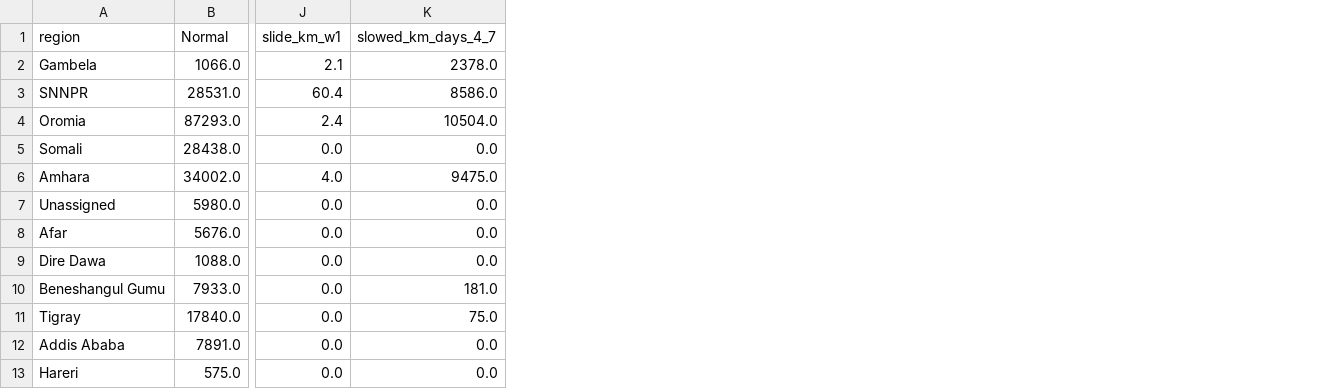
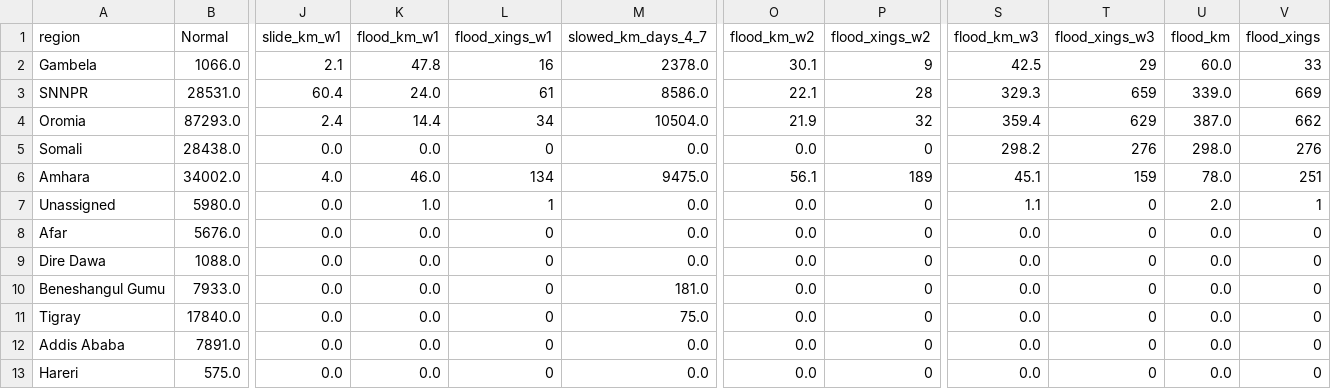
Before and after one commit to ASchroederCR/eth-health-access-roads, a CSV file: tables/eth_roads_rain_risk_adm1_20261123.csv, drawn as a sheet; only a part is shown, gaps mark what is left out; the diff names each change by its address in the sheet, - before the commit and + after, or states it on an @@ line.

```diff
--- a/tables/eth_roads_rain_risk_adm1_20261123.csv
+++ b/tables/eth_roads_rain_risk_adm1_20261123.csv
+column K (flood_km_w1), rows 2-13: 47.8 | 24.0 | 14.4 | 0.0 | 46.0 | 1.0 | 0.0 | 0.0 | 0.0 | 0.0 | 0.0 | 0.0
+column L (flood_xings_w1), rows 2-13: 16 | 61 | 34 | 0 | 134 | 1 | 0 | 0 | 0 | 0 | 0 | 0
+column O (flood_km_w2), rows 2-13: 30.1 | 22.1 | 21.9 | 0.0 | 56.1 | 0.0 | 0.0 | 0.0 | 0.0 | 0.0 | 0.0 | 0.0
+column P (flood_xings_w2), rows 2-13: 9 | 28 | 32 | 0 | 189 | 0 | 0 | 0 | 0 | 0 | 0 | 0
+column S (flood_km_w3), rows 2-13: 42.5 | 329.3 | 359.4 | 298.2 | 45.1 | 1.1 | 0.0 | 0.0 | 0.0 | 0.0 | 0.0 | 0.0
+column T (flood_xings_w3), rows 2-13: 29 | 659 | 629 | 276 | 159 | 0 | 0 | 0 | 0 | 0 | 0 | 0
+column U (flood_km), rows 2-13: 60.0 | 339.0 | 387.0 | 298.0 | 78.0 | 2.0 | 0.0 | 0.0 | 0.0 | 0.0 | 0.0 | 0.0
+column V (flood_xings), rows 2-13: 33 | 669 | 662 | 276 | 251 | 1 | 0 | 0 | 0 | 0 | 0 | 0
```
Also changed, not shown: 8 other files.
